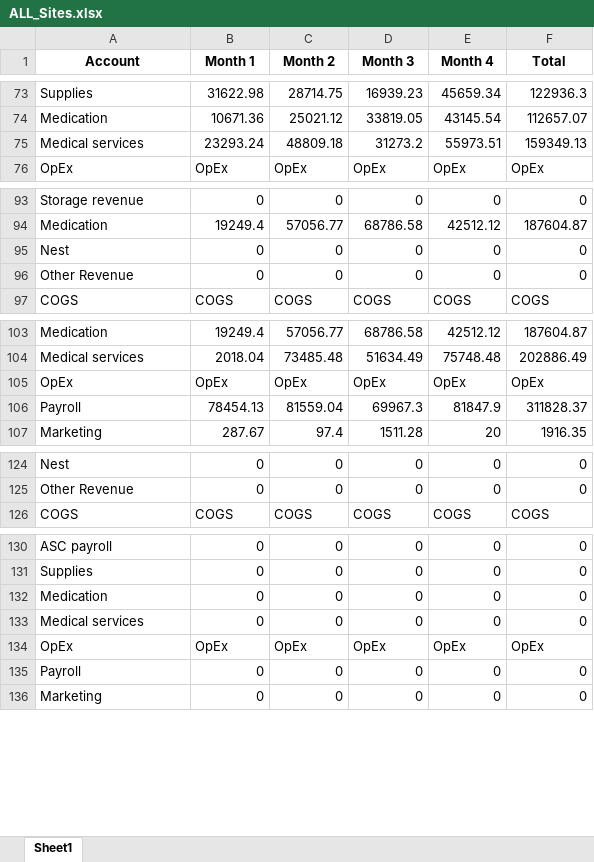
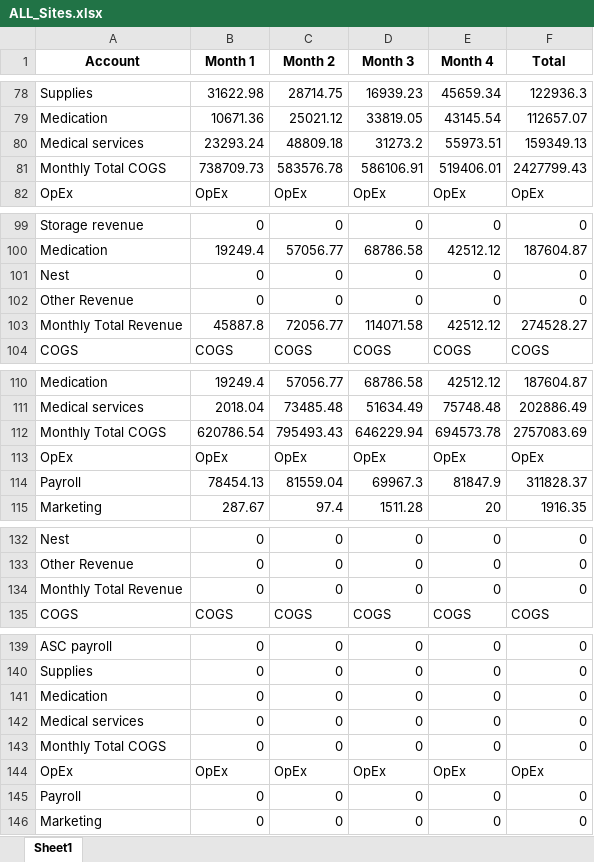
Before and after one commit to rukus05/Spring-Python, an Excel workbook: Financial Statements/ALL_Sites.xlsx, sheet Sheet1, drawn as a sheet; only a part is shown, gaps mark what is left out; values as stored, in another font and other column widths than the file's, no borders; the diff covers the shown part only; the diff names each change by its address in the sheet, - before the commit and + after, or states it on an @@ line.

```diff
--- a/Financial Statements/ALL_Sites.xlsx (sheet Sheet1)
+++ b/Financial Statements/ALL_Sites.xlsx (sheet Sheet1)
+row 81: Monthly Total COGS | 738709.73 | 583576.78 | 586106.91 | 519406.01 | 2427799.43
+row 103: Monthly Total Revenue | 45887.8 | 72056.77 | 114071.58 | 42512.12 | 274528.27
+row 112: Monthly Total COGS | 620786.54 | 795493.43 | 646229.94 | 694573.78 | 2757083.69
+row 134: Monthly Total Revenue | 0 | 0 | 0 | 0 | 0
+row 143: Monthly Total COGS | 0 | 0 | 0 | 0 | 0
```
Also changed, not shown: 15 added rows elsewhere in this sheet, Financial Statements/df_DAN.xlsx, Financial Statements/df_NYC.xlsx, 11 other files.
